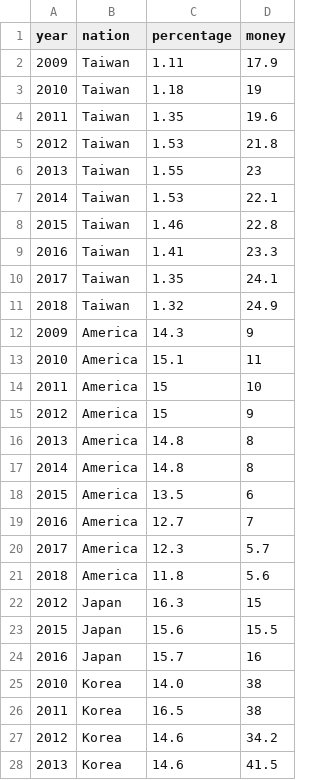
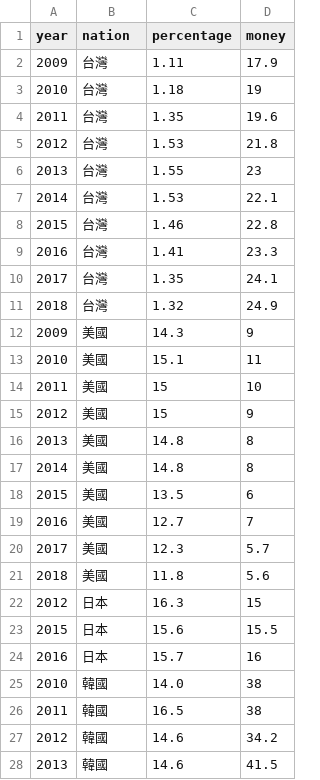
Before and after one commit to fanxuanliao/IV_hw3, a CSV file: data.csv, drawn as a sheet; only a part is shown; the diff covers the shown part only.

```diff
--- a/data.csv
+++ b/data.csv
@@ -1,28 +1,28 @@
 year,nation,percentage,money
-2009,Taiwan,1.11,17.9
-2010,Taiwan,1.18,19
-2011,Taiwan,1.35,19.6
-2012,Taiwan,1.53,21.8
-2013,Taiwan,1.55,23
-2014,Taiwan,1.53,22.1
-2015,Taiwan,1.46,22.8
-2016,Taiwan,1.41,23.3
-2017,Taiwan,1.35,24.1
-2018,Taiwan,1.32,24.9
-2009,America,14.3,9
-2010,America,15.1,11
-2011,America,15,10
-2012,America,15,9
-2013,America,14.8,8
-2014,America,14.8,8
-2015,America,13.5,6
-2016,America,12.7,7
-2017,America,12.3,5.7
-2018,America,11.8,5.6
-2012,Japan,16.3,15
-2015,Japan,15.6,15.5
-2016,Japan,15.7,16
-2010,Korea,14.0,38
-2011,Korea,16.5,38
-2012,Korea,14.6,34.2
-2013,Korea,14.6,41.5
+2009,台灣,1.11,17.9
+2010,台灣,1.18,19
+2011,台灣,1.35,19.6
+2012,台灣,1.53,21.8
+2013,台灣,1.55,23
+2014,台灣,1.53,22.1
+2015,台灣,1.46,22.8
+2016,台灣,1.41,23.3
+2017,台灣,1.35,24.1
+2018,台灣,1.32,24.9
+2009,美國,14.3,9
+2010,美國,15.1,11
+2011,美國,15,10
+2012,美國,15,9
+2013,美國,14.8,8
+2014,美國,14.8,8
+2015,美國,13.5,6
+2016,美國,12.7,7
+2017,美國,12.3,5.7
+2018,美國,11.8,5.6
+2012,日本,16.3,15
+2015,日本,15.6,15.5
+2016,日本,15.7,16
+2010,韓國,14.0,38
+2011,韓國,16.5,38
+2012,韓國,14.6,34.2
+2013,韓國,14.6,41.5
```
Also changed, not shown: 11 edited cells elsewhere in this file, 7 other files.
